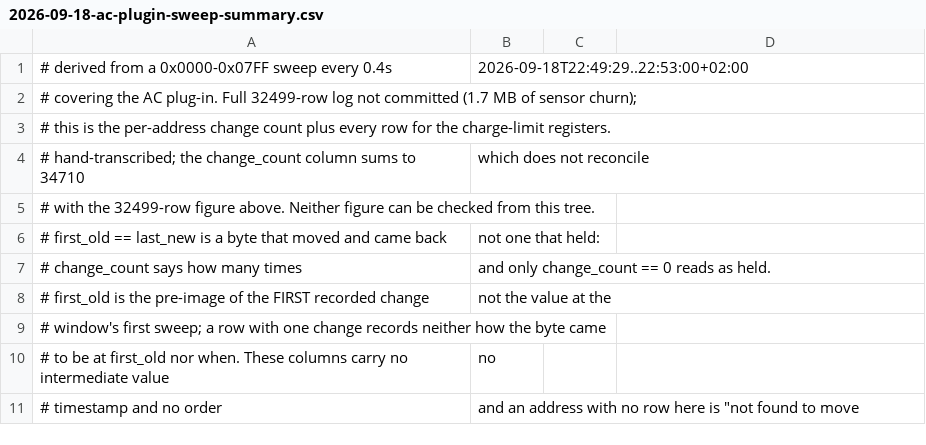
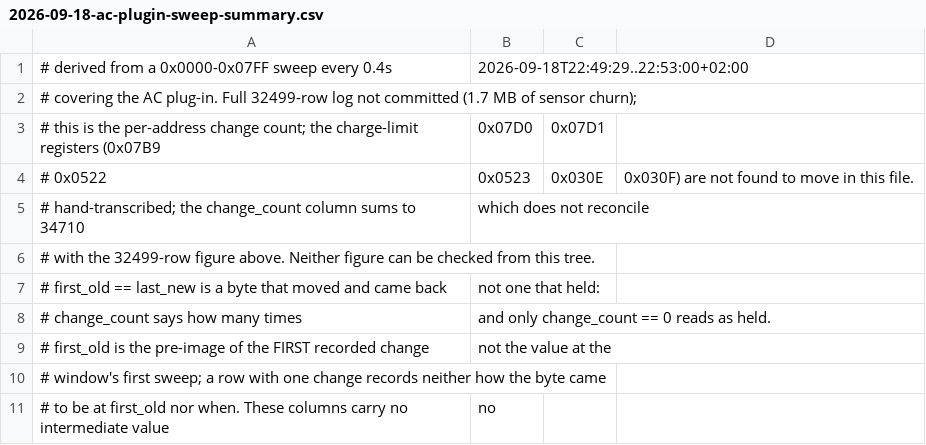
Before and after one commit to ElDavoo/tongfang-gm7mg7p-re, a CSV file: evidence/ec-watch/2026-09-18-ac-plugin-sweep-summary.csv, drawn as a sheet; only a part is shown; the shorter side is filled out with more unchanged rows.

```diff
--- a/evidence/ec-watch/2026-09-18-ac-plugin-sweep-summary.csv
+++ b/evidence/ec-watch/2026-09-18-ac-plugin-sweep-summary.csv
@@ -2,3 +2,4 @@
 # covering the AC plug-in. Full 32499-row log not committed (1.7 MB of sensor churn);
-# this is the per-address change count plus every row for the charge-limit registers.
+# this is the per-address change count; the charge-limit registers (0x07B9, 0x07D0, 0x07D1,
+# 0x0522, 0x0523, 0x030E, 0x030F) are not found to move in this file.
 # hand-transcribed; the change_count column sums to 34710, which does not reconcile
```
Also changed, not shown: 2 other files.
